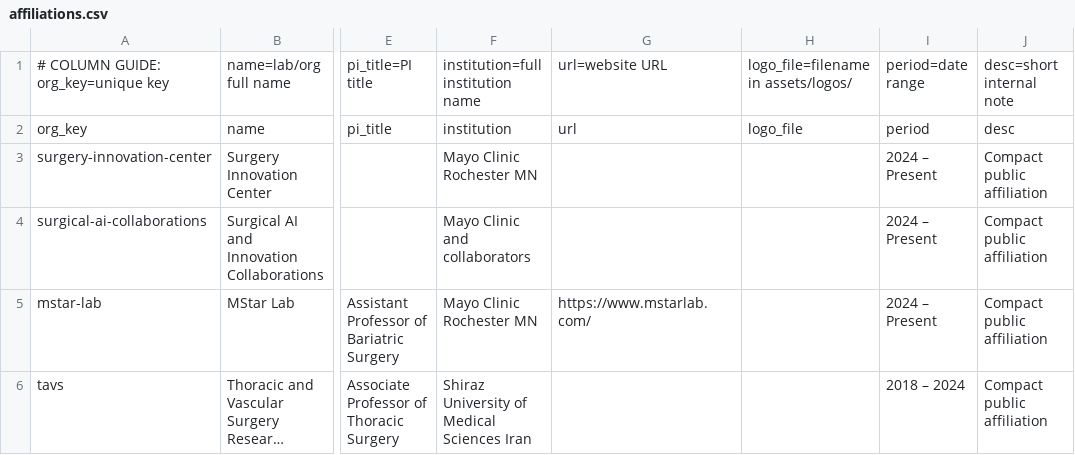
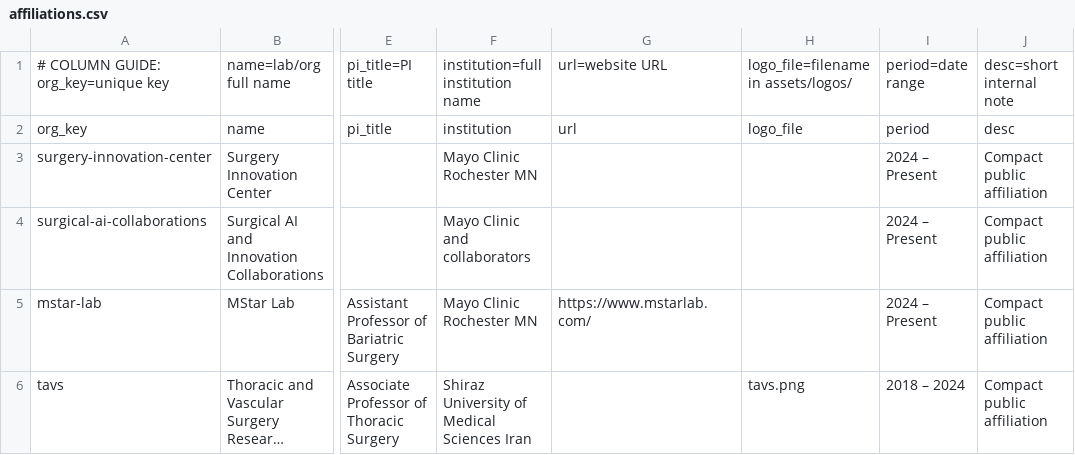
Before and after one commit to SoRRad/RezaShahriarirad_CV, a CSV file: data/affiliations.csv, drawn as a sheet; only a part is shown, gaps mark what is left out; long unchanged cells end in …; the diff names each change by its address in the sheet, - before the commit and + after, or states it on an @@ line.

```diff
--- a/data/affiliations.csv
+++ b/data/affiliations.csv
-H6: (empty)
+H6: tavs.png
```
Also changed, not shown: data/projects.csv, data/publications.csv, 5 other files.
